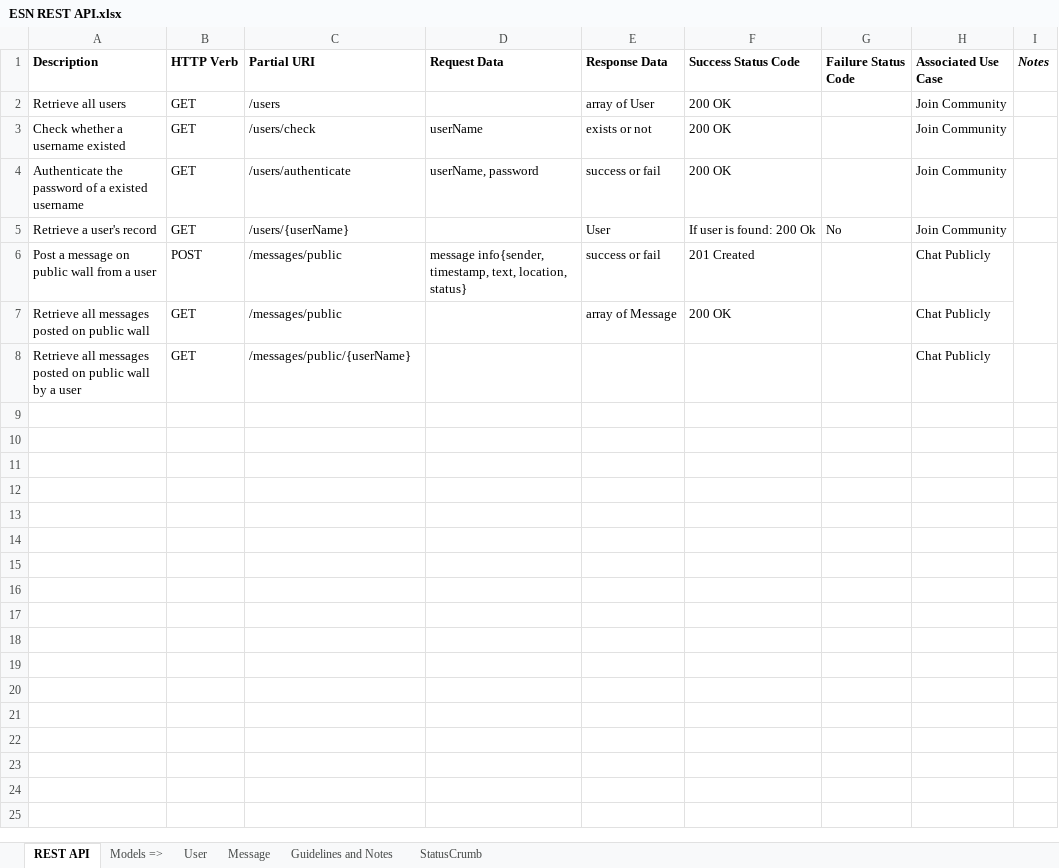
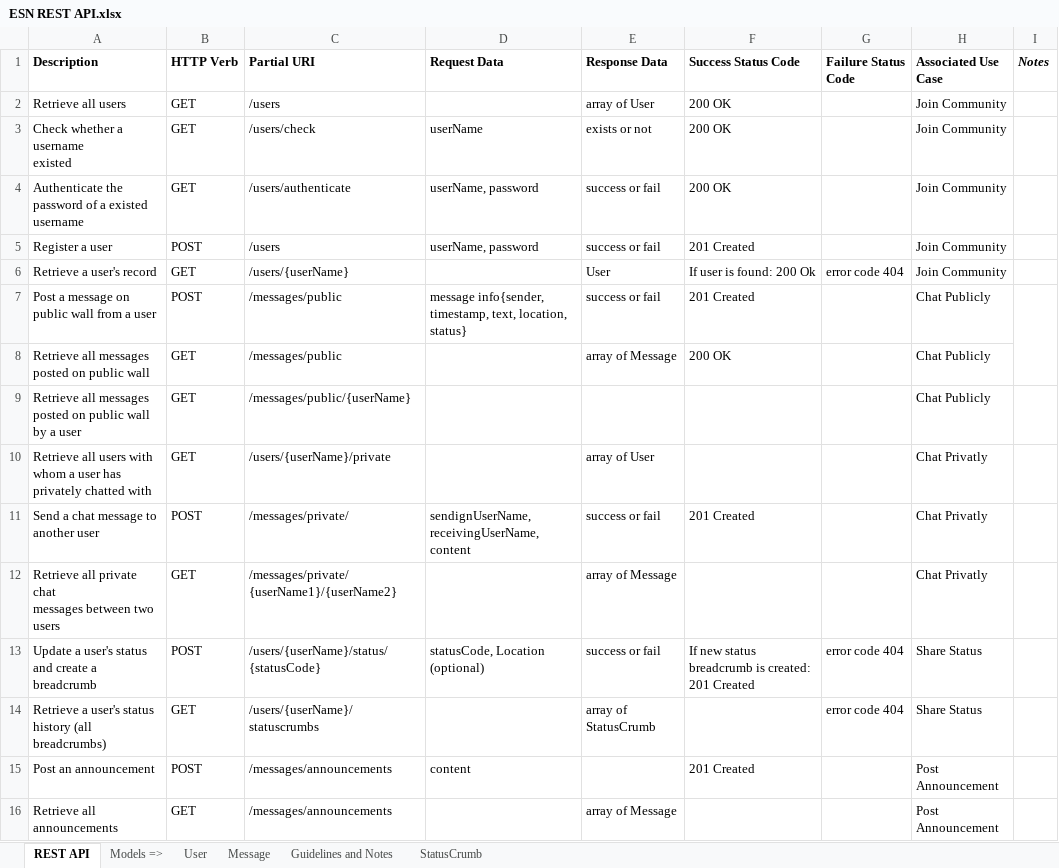
Before and after one commit to SCIN/Emergency-Social-Network, an Excel workbook: docs/ESN REST API.xlsx, sheet REST API, drawn as a sheet; values as stored, in another font and other column widths than the file's, no borders; charts and pictures not drawn; addresses are those after the commit; ↵ is a line break in a cell; the diff names each change by its address in the sheet, - before the commit and + after, or states it on an @@ line.

```diff
--- a/docs/ESN REST API.xlsx (sheet REST API)
+++ b/docs/ESN REST API.xlsx (sheet REST API)
-A3 (Description): Check whether a username existed
+A3 (Description): Check whether a username ↵ existed
+row 5: Register a user | POST | /users | userName, password | success or fail | 201 Created |  | Join Community
-G6 (Failure Status Code): No
+G6 (Failure Status Code): error code 404
+row 10: Retrieve all users with whom a user has privately chatted with | GET | /users/{userName}/private |  | array of User |  |  | Chat Privatly
+row 11: Send a chat message to ↵ another user | POST | /messages/private/ | sendignUserName, ↵ receivingUserName, content | success or fail | 201 Created |  | Chat Privatly
+row 12: Retrieve all private chat ↵ messages between two users | GET | /messages/private/{userName1}/{userName2} |  | array of Message |  |  | Chat Privatly
+row 13: Update a user's status and create a breadcrumb | POST | /users/{userName}/status/{statusCode} | statusCode, Location (optional) | success or fail | If new status breadcrumb is created: 201 Created | error code 404 | Share Status
+row 14: Retrieve a user's status history (all breadcrumbs) | GET | /users/{userName}/statuscrumbs |  | array of StatusCrumb |  | error code 404 | Share Status
+row 15: Post an announcement | POST | /messages/announcements | content |  | 201 Created |  | Post Announcement
+row 16: Retrieve all announcements | GET | /messages/announcements |  | array of Message |  |  | Post Announcement
```
Also changed, not shown: formulas that keep their value, charts or pictures, 1 other file.
